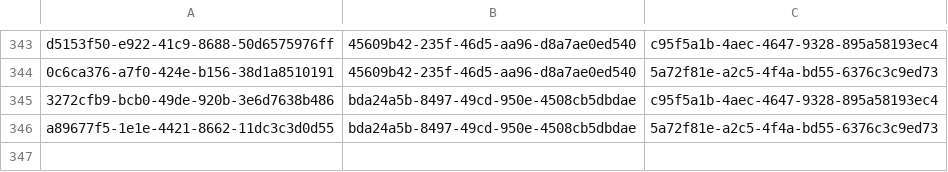
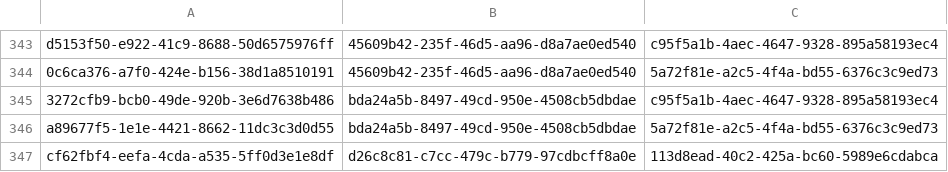
Before and after one commit to balachandhru-hub/main-backend-sila, a CSV file: src/Platform/Identity/Identity.Infrastructure/Migrations/RoleFeatureMapping.csv, drawn as a sheet; only a part is shown, gaps mark what is left out.

Commit message:
commit for updated code

```diff
--- a/src/Platform/Identity/Identity.Infrastructure/Migrations/RoleFeatureMapping.csv
+++ b/src/Platform/Identity/Identity.Infrastructure/Migrations/RoleFeatureMapping.csv
@@ -346 +346,2 @@ d5153f50-e922-41c9-8688-50d6575976ff,45609b42-235f-46d5-aa96-d8a7ae0ed540,c95f5a
 a89677f5-1e1e-4421-8662-11dc3c3d0d55,bda24a5b-8497-49cd-950e-4508cb5dbdae,5a72f81e-a2c5-4f4a-bd55-6376c3c9ed73
+cf62fbf4-eefa-4cda-a535-5ff0d3e1e8df,d26c8c81-c7cc-479c-b779-97cdbcff8a0e,113d8ead-40c2-425a-bc60-5989e6cdabca
```
